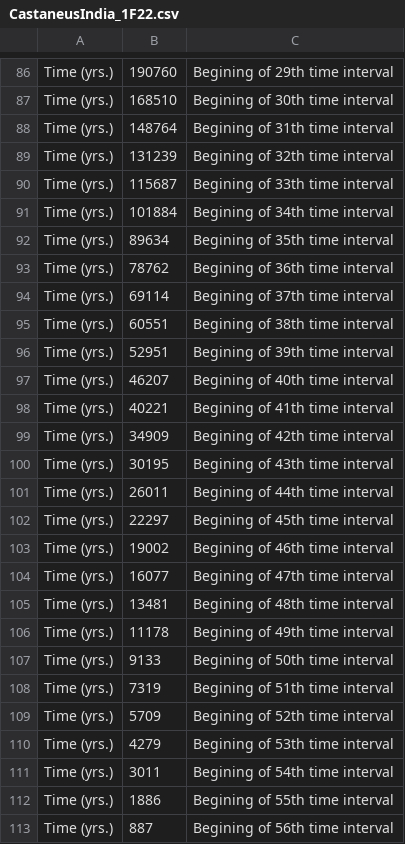
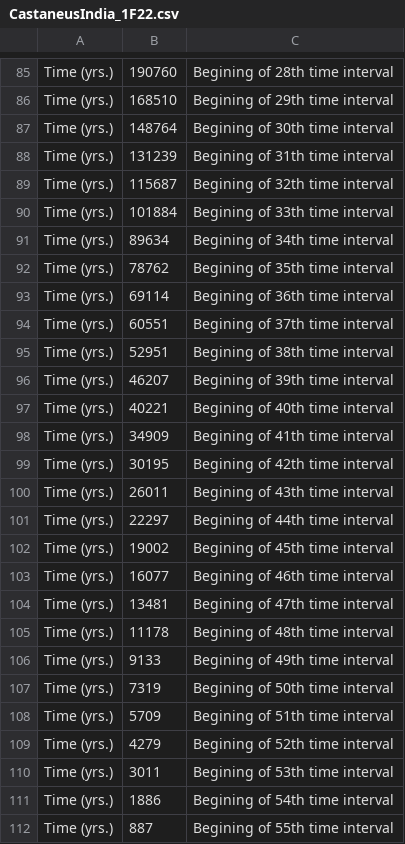
Before and after one commit to popsim-consortium/stdpopsim, a CSV file: docs/parameter_tables/MusMus/CastaneusIndia_1F22.csv, drawn as a sheet; only a part is shown, gaps mark what is left out; addresses are those after the commit; the diff covers the shown part only; the diff names each change by its address in the sheet, - before the commit and + after, or states it on an @@ line.

Commit message:
fix time intervals in history and parameter table files

```diff
--- a/docs/parameter_tables/MusMus/CastaneusIndia_1F22.csv
+++ b/docs/parameter_tables/MusMus/CastaneusIndia_1F22.csv
-C85: Begining of 29th time interval
+C85: Begining of 28th time interval
-C86: Begining of 30th time interval
+C86: Begining of 29th time interval
-C87: Begining of 31th time interval
+C87: Begining of 30th time interval
-C88: Begining of 32th time interval
+C88: Begining of 31th time interval
-C89: Begining of 33th time interval
+C89: Begining of 32th time interval
-C90: Begining of 34th time interval
+C90: Begining of 33th time interval
-C91: Begining of 35th time interval
+C91: Begining of 34th time interval
-C92: Begining of 36th time interval
+C92: Begining of 35th time interval
-C93: Begining of 37th time interval
+C93: Begining of 36th time interval
-C94: Begining of 38th time interval
+C94: Begining of 37th time interval
-C95: Begining of 39th time interval
+C95: Begining of 38th time interval
-C96: Begining of 40th time interval
+C96: Begining of 39th time interval
-C97: Begining of 41th time interval
+C97: Begining of 40th time interval
-C98: Begining of 42th time interval
+C98: Begining of 41th time interval
-C99: Begining of 43th time interval
+C99: Begining of 42th time interval
-C100: Begining of 44th time interval
+C100: Begining of 43th time interval
-C101: Begining of 45th time interval
+C101: Begining of 44th time interval
-C102: Begining of 46th time interval
+C102: Begining of 45th time interval
-C103: Begining of 47th time interval
+C103: Begining of 46th time interval
-C104: Begining of 48th time interval
+C104: Begining of 47th time interval
-C105: Begining of 49th time interval
+C105: Begining of 48th time interval
-C106: Begining of 50th time interval
+C106: Begining of 49th time interval
-C107: Begining of 51th time interval
+C107: Begining of 50th time interval
-C108: Begining of 52th time interval
+C108: Begining of 51th time interval
-C109: Begining of 53th time interval
+C109: Begining of 52th time interval
-C110: Begining of 54th time interval
+C110: Begining of 53th time interval
-C111: Begining of 55th time interval
+C111: Begining of 54th time interval
-C112: Begining of 56th time interval
+C112: Begining of 55th time interval
```
Also changed, not shown: 1 removed row and 28 edited cells elsewhere in this file, docs/parameter_tables/MusMus/DomesticusEurope_1F22.csv, docs/parameter_tables/MusMus/MusculusKorea_1F22.csv, 1 other file.
